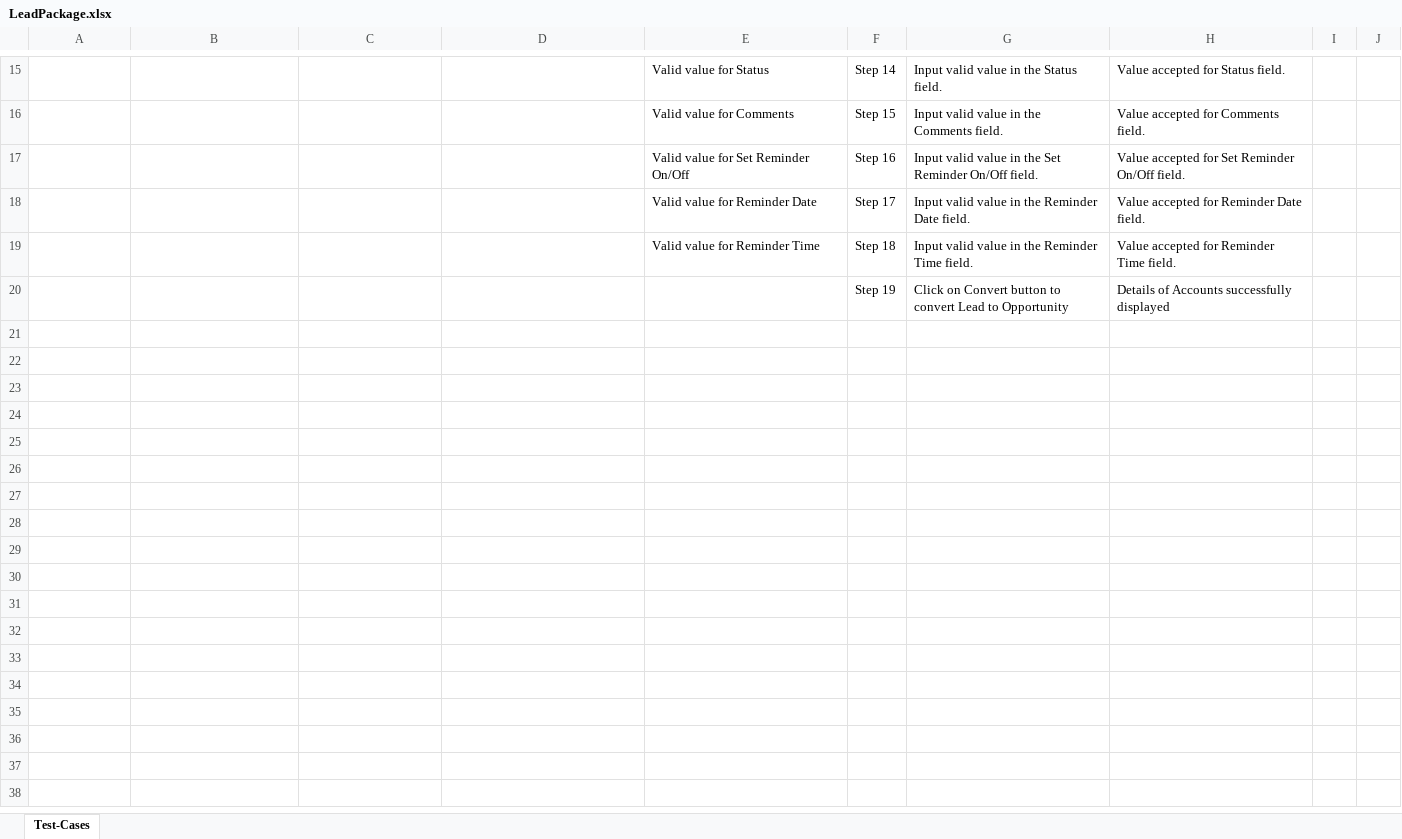
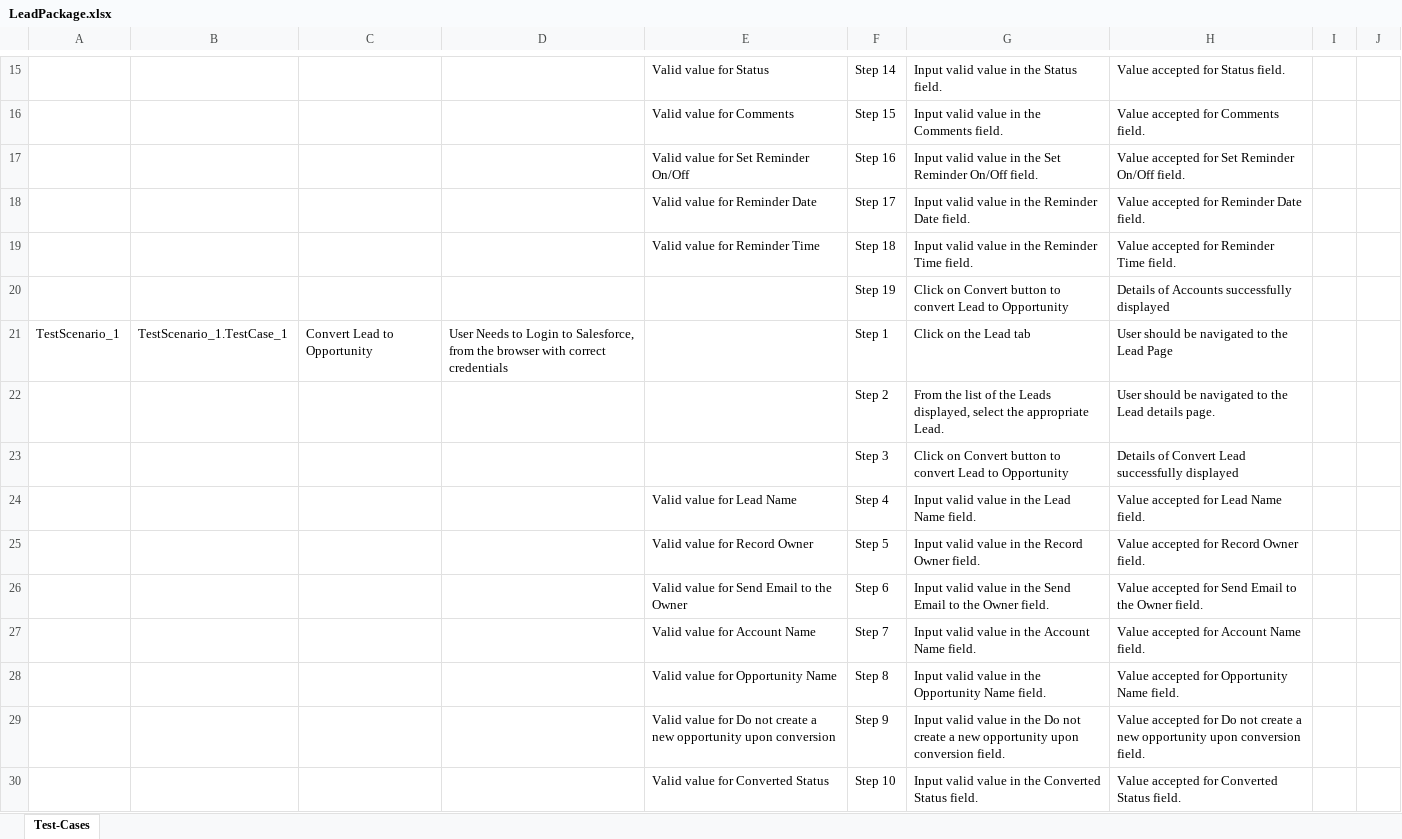
Before and after one commit to ShaikMohamedIrfan/PavithraProjectLightning, an Excel workbook: LeadPackage.xlsx, sheet Test-Cases, drawn as a sheet; only a part is shown, gaps mark what is left out; values as stored, in another font and other column widths than the file's, no borders; table styles not drawn; the diff covers the shown part only; the diff names each change by its address in the sheet, - before the commit and + after, or states it on an @@ line.

Commit message:
Initial Commit for Verification of Test cases

```diff
--- a/LeadPackage.xlsx (sheet Test-Cases)
+++ b/LeadPackage.xlsx (sheet Test-Cases)
+row 21: TestScenario_1 | TestScenario_1.TestCase_1 | Convert Lead to Opportunity | User Needs to Login to Salesforce, from the browser with correct credentials |  | Step 1 | Click on the Lead tab | User should be navigated to the Lead Page
+row 22:  |  |  |  |  | Step 2 | From the list of the Leads displayed, select the appropriate Lead. | User should be navigated to the Lead details page.
+row 23:  |  |  |  |  | Step 3 | Click on Convert button to convert Lead to Opportunity | Details of Convert Lead successfully displayed
+row 24:  |  |  |  | Valid value for Lead Name | Step 4 | Input valid value in the Lead Name field. | Value accepted for Lead Name field.
+row 25:  |  |  |  | Valid value for Record Owner | Step 5 | Input valid value in the Record Owner field. | Value accepted for Record Owner field.
+row 26:  |  |  |  | Valid value for Send Email to the Owner | Step 6 | Input valid value in the Send Email to the Owner field. | Value accepted for Send Email to the Owner field.
+row 27:  |  |  |  | Valid value for Account Name | Step 7 | Input valid value in the Account Name field. | Value accepted for Account Name field.
+row 28:  |  |  |  | Valid value for Opportunity Name | Step 8 | Input valid value in the Opportunity Name field. | Value accepted for Opportunity Name field.
+row 29:  |  |  |  | Valid value for Do not create a new opportunity upon conversion | Step 9 | Input valid value in the Do not create a new opportunity upon conversion field. | Value accepted for Do not create a new opportunity upon conversion field.
+row 30:  |  |  |  | Valid value for Converted Status | Step 10 | Input valid value in the Converted Status field. | Value accepted for Converted Status field.
```
Also changed, not shown: 9 added rows elsewhere in this sheet.
